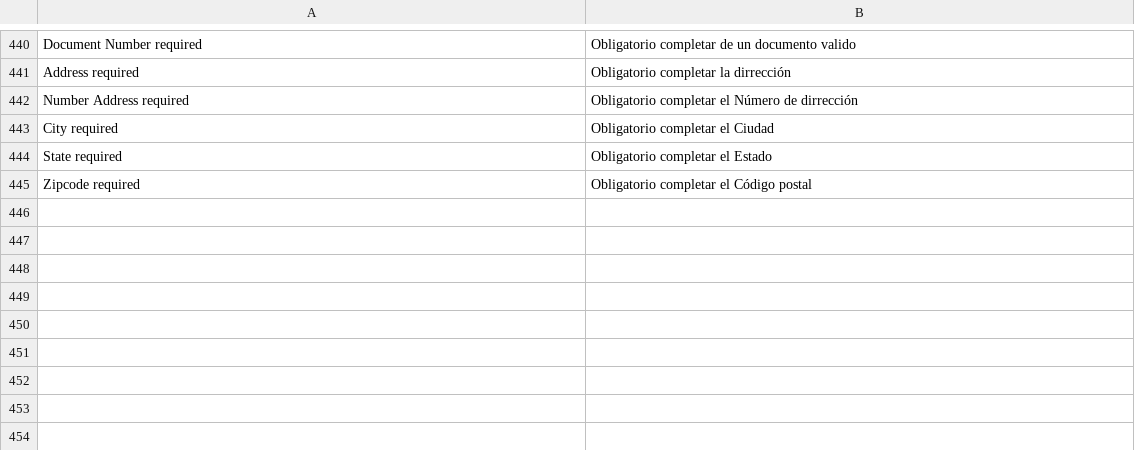
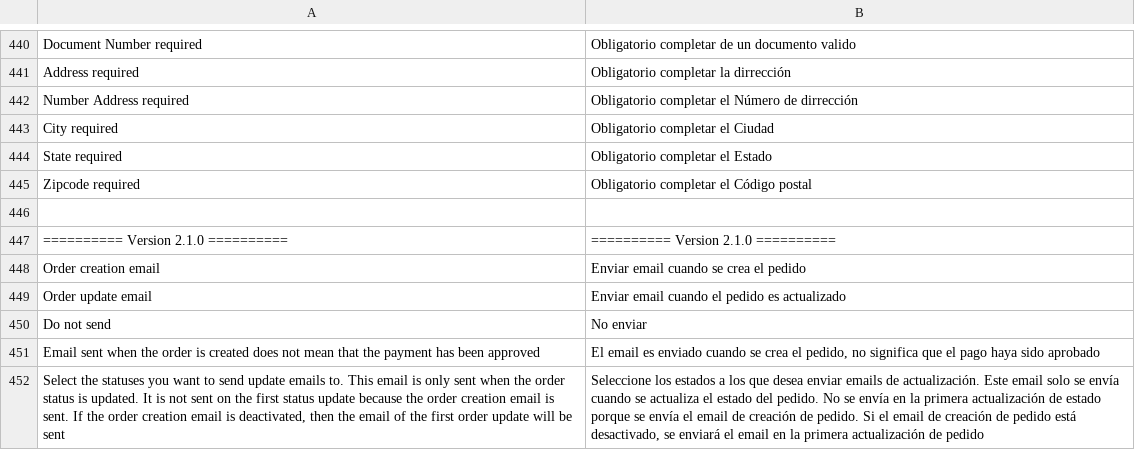
Before and after one commit to mercadopago/cart-magento2, a CSV file: src/MercadoPago/Core/i18n/es_AR.csv, drawn as a sheet; only a part is shown, gaps mark what is left out; the diff names each change by its address in the sheet, - before the commit and + after, or states it on an @@ line.

```diff
--- a/src/MercadoPago/Core/i18n/es_AR.csv
+++ b/src/MercadoPago/Core/i18n/es_AR.csv
+row 446: (empty)
+row 447: ========== Version 2.1.0 ========== | ========== Version 2.1.0 ==========
+row 448: Order creation email | Enviar email cuando se crea el pedido
+row 449: Order update email | Enviar email cuando el pedido es actualizado
+row 450: Do not send | No enviar
+row 451: Email sent when the order is created does not mean that the payment has been approved | El email es enviado cuando se crea el pedido, no significa que el pago haya sido aprobado
+row 452: Select the statuses you want to send update emails to. This email is only sent when the order status is updated. It is not sent on the first status update because the order creation email is sent. If the order creation email is deactivated, then the email of the first order update will be sent | Seleccione los estados a los que desea enviar emails de actualización. Este email solo se envía cuando se actualiza el estado del pedido. No se envía en la primera actualización de estado porque se envía el email de creación de pedido. Si el email de creación de pedido está desactivado, se enviará el email en la primera actualización de pedido
```
Also changed, not shown: src/MercadoPago/Core/i18n/en_US.csv, src/MercadoPago/Core/i18n/pt_BR.csv, 1 other file.
